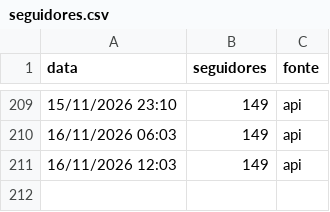
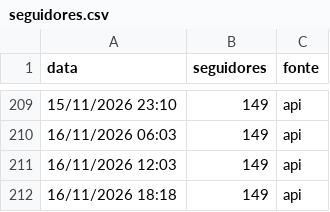
Before and after one commit to gabrielduartefaria26-lab/oasis-agendador, a CSV file: seguidores.csv, drawn as a sheet; only a part is shown, gaps mark what is left out; the diff names each change by its address in the sheet, - before the commit and + after, or states it on an @@ line.

Commit message:
seguidores: 2026-11-16T21:18

```diff
--- a/seguidores.csv
+++ b/seguidores.csv
+row 212: 16/11/2026 18:18 | 149 | api
```
